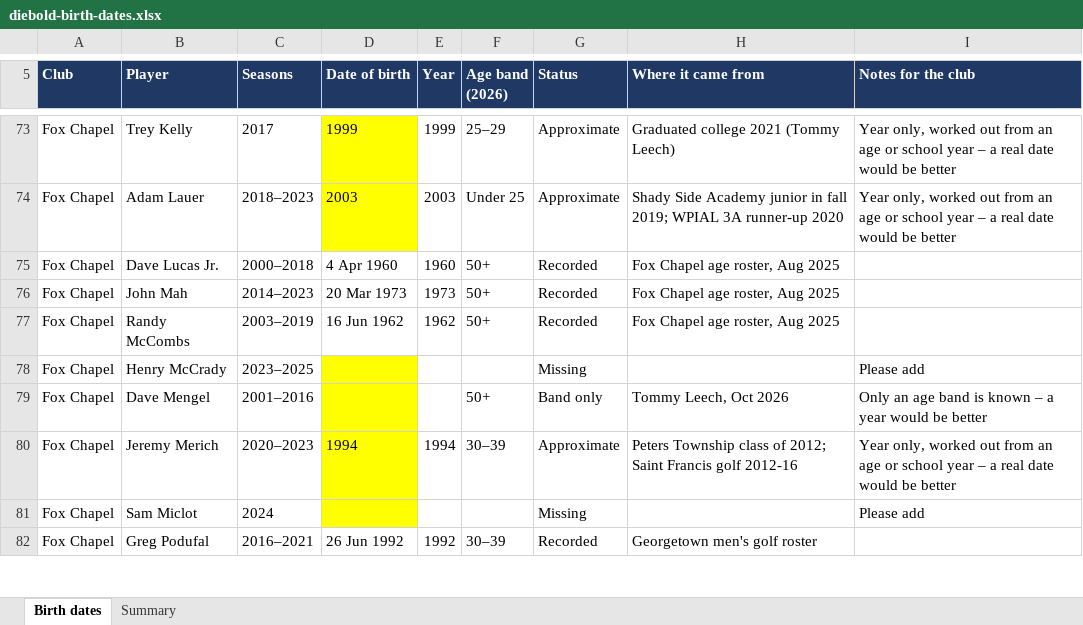
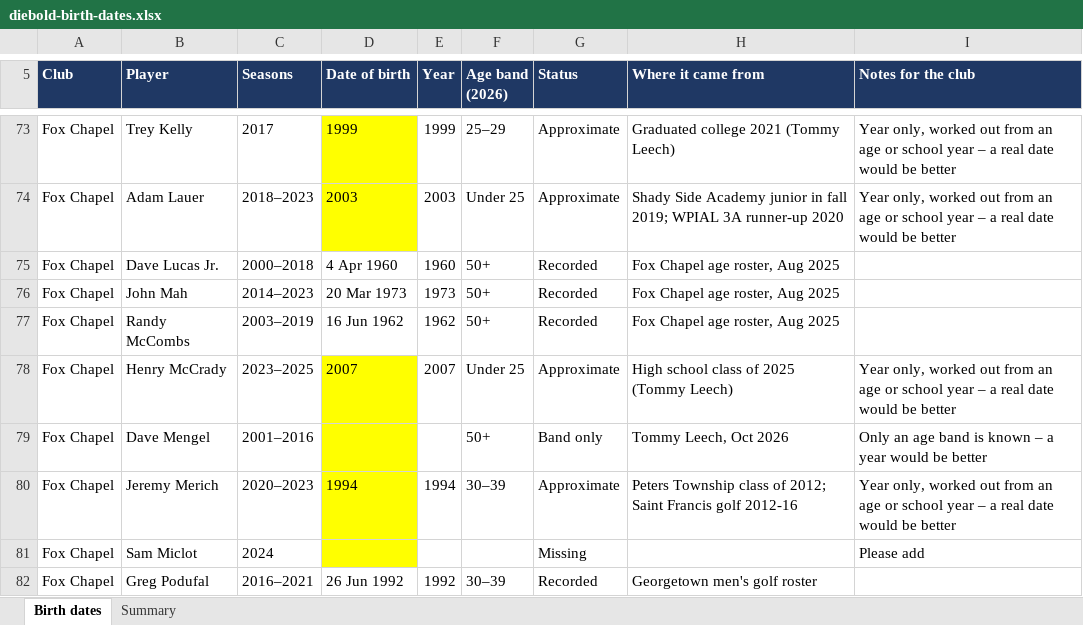
Before and after one commit to tjl1292-DBC/Diebold-Cup, an Excel workbook: reports/diebold-birth-dates.xlsx, sheet Birth dates, drawn as a sheet; only a part is shown, gaps mark what is left out; values as stored, in another font and other column widths than the file's, no borders; the diff names each change by its address in the sheet, - before the commit and + after, or states it on an @@ line.

```diff
--- a/reports/diebold-birth-dates.xlsx (sheet Birth dates)
+++ b/reports/diebold-birth-dates.xlsx (sheet Birth dates)
-D78 (Date of birth): (empty)
+D78 (Date of birth): 2007
-E78 (Year): (empty)
+E78 (Year): 2007
-F78 (Age band (2026)): (empty)
+F78 (Age band (2026)): Under 25
-G78 (Status): Missing
+G78 (Status): Approximate
-H78 (Where it came from): (empty)
+H78 (Where it came from): High school class of 2025 (Tommy Leech)
-I78 (Notes for the club): Please add
+I78 (Notes for the club): Year only, worked out from an age or school year – a real date would be better
```
Also changed, not shown: sheet Summary, 3 other files.
